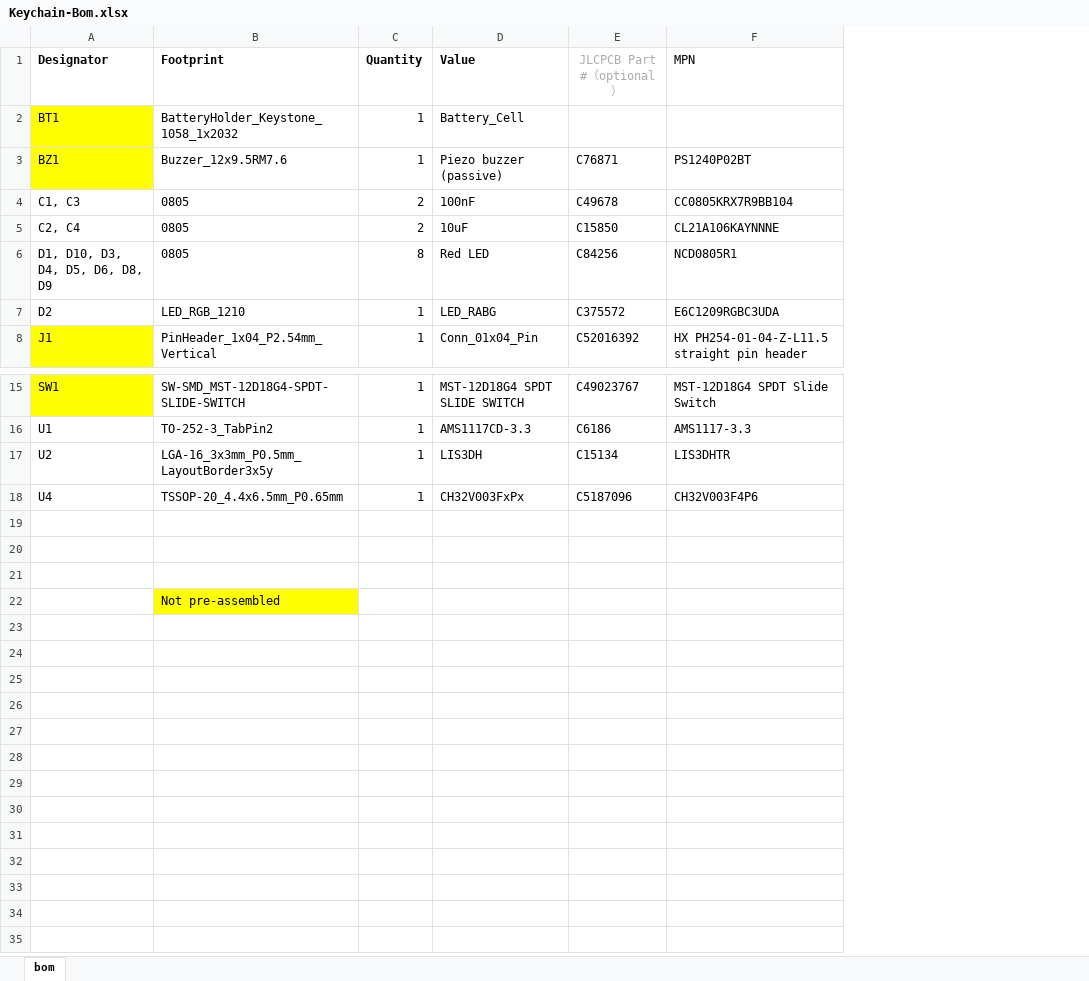
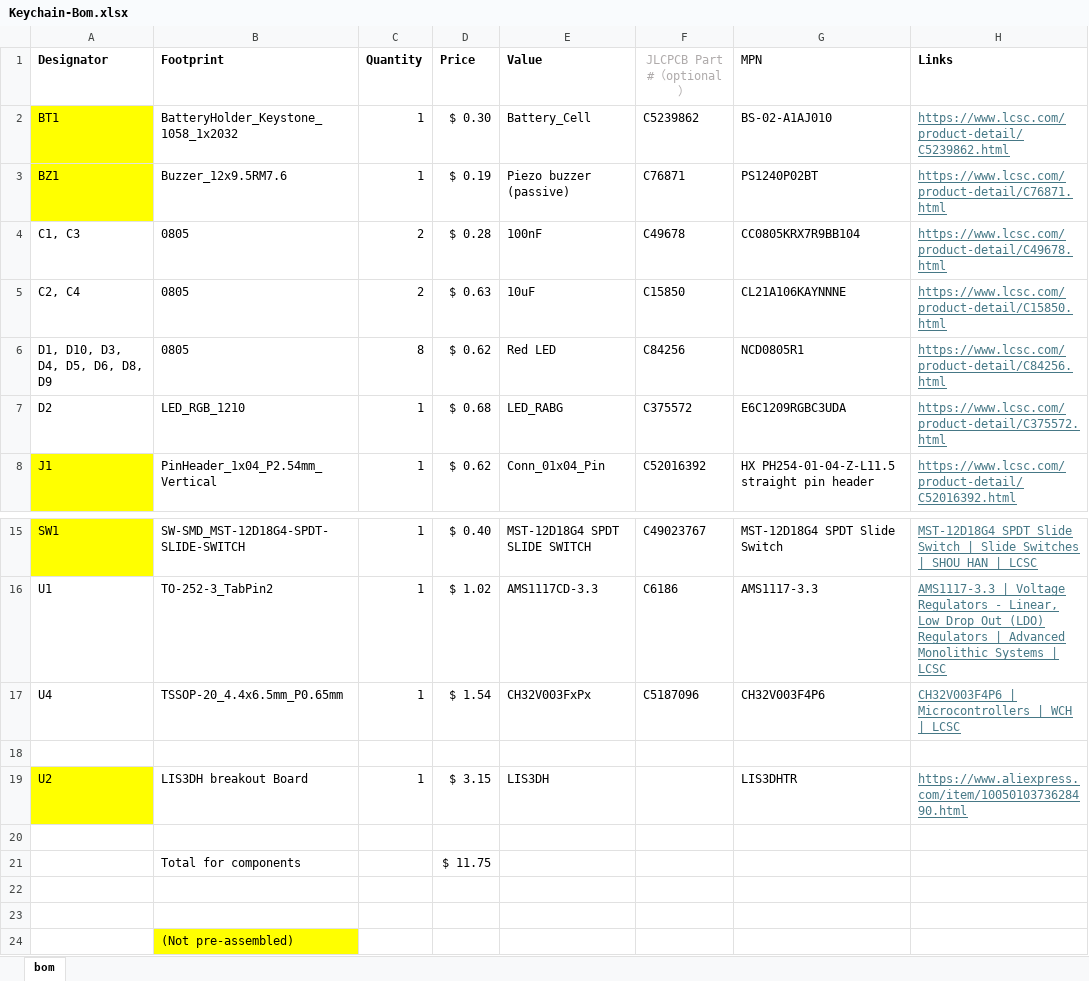
Before and after one commit to antelliJ/KeychainPCB, an Excel workbook: PCB/production/Keychain-Bom.xlsx, sheet bom, drawn as a sheet; only a part is shown, gaps mark what is left out; values as stored, in another font and other column widths than the file's, no borders; removed rows and columns are numbered as before the commit, all else as after; the diff names each change by its address in the sheet, - before the commit and + after, or states it on an @@ line.

```diff
--- a/PCB/production/Keychain-Bom.xlsx (sheet bom)
+++ b/PCB/production/Keychain-Bom.xlsx (sheet bom)
+column D (Price), rows 2-8: $ 0.30 | $ 0.19 | $ 0.28 | $ 0.63 | $ 0.62 | $ 0.68 | $ 0.62; rows 15-17: $ 0.40 | $ 1.02 | $ 1.54
+column H (Links), rows 2-8: https://www.lcsc.com/product-detail/C5239862.html | https://www.lcsc.com/product-detail/C76871.html | https://www.lcsc.com/product-detail/C49678.html | https://www.lcsc.com/product-detail/C15850.html | https://www.lcsc.com/product-detail/C84256.html | https://www.lcsc.com/product-detail/C375572.html | https://www.lcsc.com/product-detail/C52016392.html; rows 15-17: MST-12D18G4 SPDT Slide Switch | Slide Switches | SHOU HAN | LCSC | AMS1117-3.3 | Voltage Regulators - Linear, Low Drop Out (LDO) Regulators | Advanced Monolithic Systems | LCSC | CH32V003F4P6 | Microcontrollers | WCH | LCSC
-F2 (JLCPCB Part #（optional）): (empty)
+F2 (JLCPCB Part #（optional）): C5239862
-G2 (MPN): (empty)
+G2 (MPN): BS-02-A1AJ010
-row 17: U2 | LGA-16_3x3mm_P0.5mm_LayoutBorder3x5y | 1 | LIS3DH | C15134 | LIS3DHTR
+row 19: U2 | LIS3DH breakout Board | 1 | $ 3.15 | LIS3DH |  | LIS3DHTR | https://www.aliexpress.com/item/1005010373628490.html
+row 20: (empty)
+row 21:  | Total for components |  | $ 11.75
-B24 (Footprint): Not pre-assembled
+B24 (Footprint): (Not pre-assembled)
```
Also changed, not shown: 57 other files.
